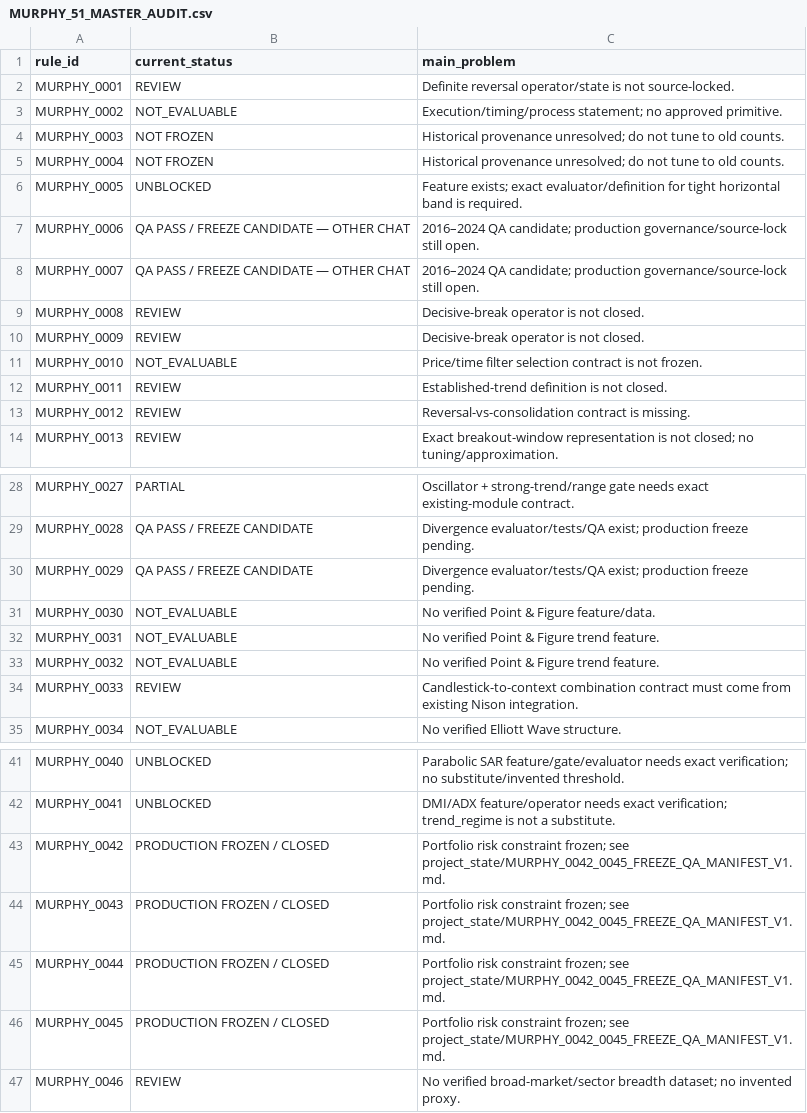
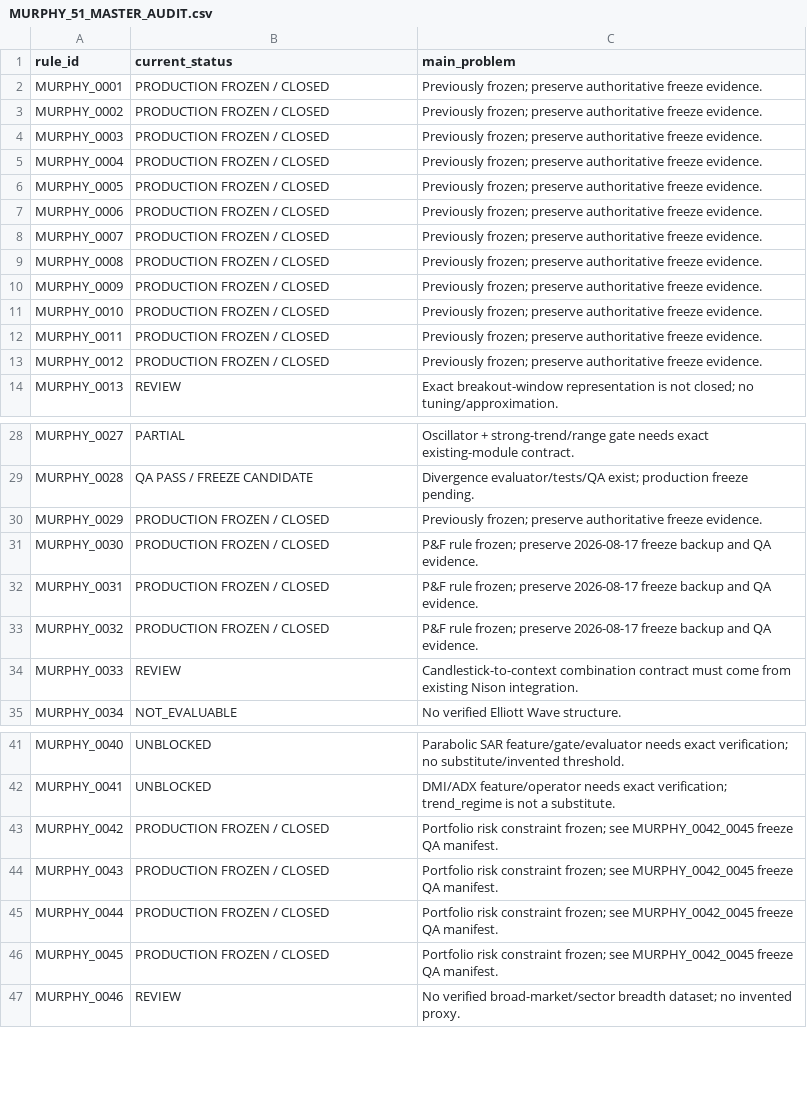
Before and after one commit to refaey11/AI-Trading-Assistant-Workspace, a CSV file: PROJECT_INDEX/MURPHY_51_MASTER_AUDIT.csv, drawn as a sheet; only a part is shown, gaps mark what is left out.

Commit message:
governance: reconcile canonical Murphy frozen rules 0001-0012 and 0029-0032 plus 0042-0045

```diff
--- a/PROJECT_INDEX/MURPHY_51_MASTER_AUDIT.csv
+++ b/PROJECT_INDEX/MURPHY_51_MASTER_AUDIT.csv
@@ -1,14 +1,14 @@
 rule_id,current_status,main_problem
-MURPHY_0001,REVIEW,"Definite reversal operator/state is not source-locked."
-MURPHY_0002,NOT_EVALUABLE,"Execution/timing/process statement; no approved primitive."
-MURPHY_0003,NOT FROZEN,"Historical provenance unresolved; do not tune to old counts."
-MURPHY_0004,NOT FROZEN,"Historical provenance unresolved; do not tune to old counts."
-MURPHY_0005,UNBLOCKED,"Feature exists; exact evaluator/definition for tight horizontal band is required."
-MURPHY_0006,QA PASS / FREEZE CANDIDATE — OTHER CHAT,"2016–2024 QA candidate; production governance/source-lock still open."
-MURPHY_0007,QA PASS / FREEZE CANDIDATE — OTHER CHAT,"2016–2024 QA candidate; production governance/source-lock still open."
-MURPHY_0008,REVIEW,"Decisive-break operator is not closed."
-MURPHY_0009,REVIEW,"Decisive-break operator is not closed."
-MURPHY_0010,NOT_EVALUABLE,"Price/time filter selection contract is not frozen."
-MURPHY_0011,REVIEW,"Established-trend definition is not closed."
-MURPHY_0012,REVIEW,"Reversal-vs-consolidation contract is missing."
+MURPHY_0001,PRODUCTION FROZEN / CLOSED,"Previously frozen; preserve authoritative freeze evidence."
+MURPHY_0002,PRODUCTION FROZEN / CLOSED,"Previously frozen; preserve authoritative freeze evidence."
+MURPHY_0003,PRODUCTION FROZEN / CLOSED,"Previously frozen; preserve authoritative freeze evidence."
+MURPHY_0004,PRODUCTION FROZEN / CLOSED,"Previously frozen; preserve authoritative freeze evidence."
+MURPHY_0005,PRODUCTION FROZEN / CLOSED,"Previously frozen; preserve authoritative freeze evidence."
+MURPHY_0006,PRODUCTION FROZEN / CLOSED,"Previously frozen; preserve authoritative freeze evidence."
+MURPHY_0007,PRODUCTION FROZEN / CLOSED,"Previously frozen; preserve authoritative freeze evidence."
+MURPHY_0008,PRODUCTION FROZEN / CLOSED,"Previously frozen; preserve authoritative freeze evidence."
+MURPHY_0009,PRODUCTION FROZEN / CLOSED,"Previously frozen; preserve authoritative freeze evidence."
+MURPHY_0010,PRODUCTION FROZEN / CLOSED,"Previously frozen; preserve authoritative freeze evidence."
+MURPHY_0011,PRODUCTION FROZEN / CLOSED,"Previously frozen; preserve authoritative freeze evidence."
+MURPHY_0012,PRODUCTION FROZEN / CLOSED,"Previously frozen; preserve authoritative freeze evidence."
 MURPHY_0013,REVIEW,"Exact breakout-window representation is not closed; no tuning/approximation."
@@ -29,6 +29,6 @@ MURPHY_0027,PARTIAL,"Oscillator + strong-trend/range gate needs exact existing-m
 MURPHY_0028,QA PASS / FREEZE CANDIDATE,"Divergence evaluator/tests/QA exist; production freeze pending."
-MURPHY_0029,QA PASS / FREEZE CANDIDATE,"Divergence evaluator/tests/QA exist; production freeze pending."
-MURPHY_0030,NOT_EVALUABLE,"No verified Point & Figure feature/data."
-MURPHY_0031,NOT_EVALUABLE,"No verified Point & Figure trend feature."
-MURPHY_0032,NOT_EVALUABLE,"No verified Point & Figure trend feature."
+MURPHY_0029,PRODUCTION FROZEN / CLOSED,"Previously frozen; preserve authoritative freeze evidence."
+MURPHY_0030,PRODUCTION FROZEN / CLOSED,"P&F rule frozen; preserve 2026-08-17 freeze backup and QA evidence."
+MURPHY_0031,PRODUCTION FROZEN / CLOSED,"P&F rule frozen; preserve 2026-08-17 freeze backup and QA evidence."
+MURPHY_0032,PRODUCTION FROZEN / CLOSED,"P&F rule frozen; preserve 2026-08-17 freeze backup and QA evidence."
 MURPHY_0033,REVIEW,"Candlestick-to-context combination contract must come from existing Nison integration."
@@ -42,6 +42,6 @@ MURPHY_0040,UNBLOCKED,"Parabolic SAR feature/gate/evaluator needs exact verifica
 MURPHY_0041,UNBLOCKED,"DMI/ADX feature/operator needs exact verification; trend_regime is not a substitute."
-MURPHY_0042,PRODUCTION FROZEN / CLOSED,"Portfolio risk constraint frozen; see project_state/MURPHY_0042_0045_FREEZE_QA_MANIFEST_V1.md."
-MURPHY_0043,PRODUCTION FROZEN / CLOSED,"Portfolio risk constraint frozen; see project_state/MURPHY_0042_0045_FREEZE_QA_MANIFEST_V1.md."
-MURPHY_0044,PRODUCTION FROZEN / CLOSED,"Portfolio risk constraint frozen; see project_state/MURPHY_0042_0045_FREEZE_QA_MANIFEST_V1.md."
-MURPHY_0045,PRODUCTION FROZEN / CLOSED,"Portfolio risk constraint frozen; see project_state/MURPHY_0042_0045_FREEZE_QA_MANIFEST_V1.md."
+MURPHY_0042,PRODUCTION FROZEN / CLOSED,"Portfolio risk constraint frozen; see MURPHY_0042_0045 freeze QA manifest."
+MURPHY_0043,PRODUCTION FROZEN / CLOSED,"Portfolio risk constraint frozen; see MURPHY_0042_0045 freeze QA manifest."
+MURPHY_0044,PRODUCTION FROZEN / CLOSED,"Portfolio risk constraint frozen; see MURPHY_0042_0045 freeze QA manifest."
+MURPHY_0045,PRODUCTION FROZEN / CLOSED,"Portfolio risk constraint frozen; see MURPHY_0042_0045 freeze QA manifest."
 MURPHY_0046,REVIEW,"No verified broad-market/sector breadth dataset; no invented proxy."
```
